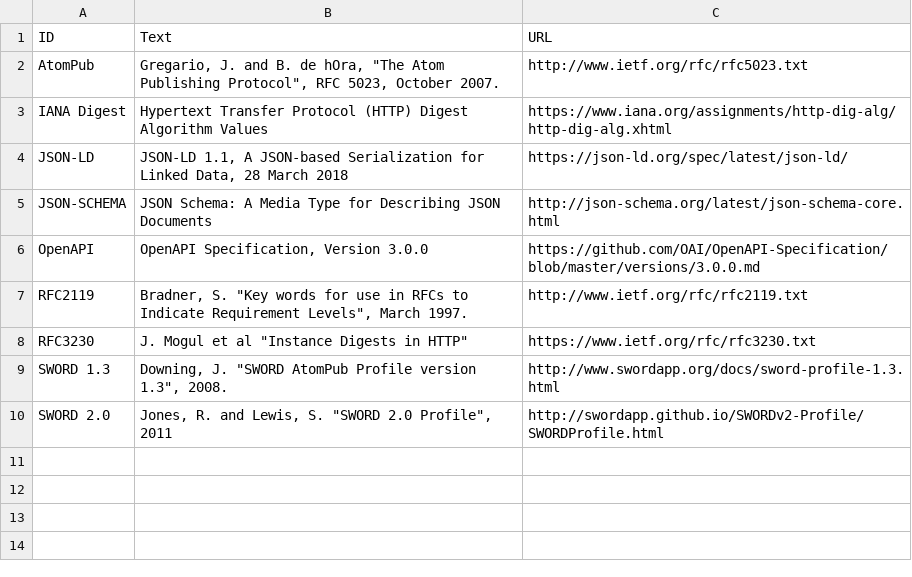
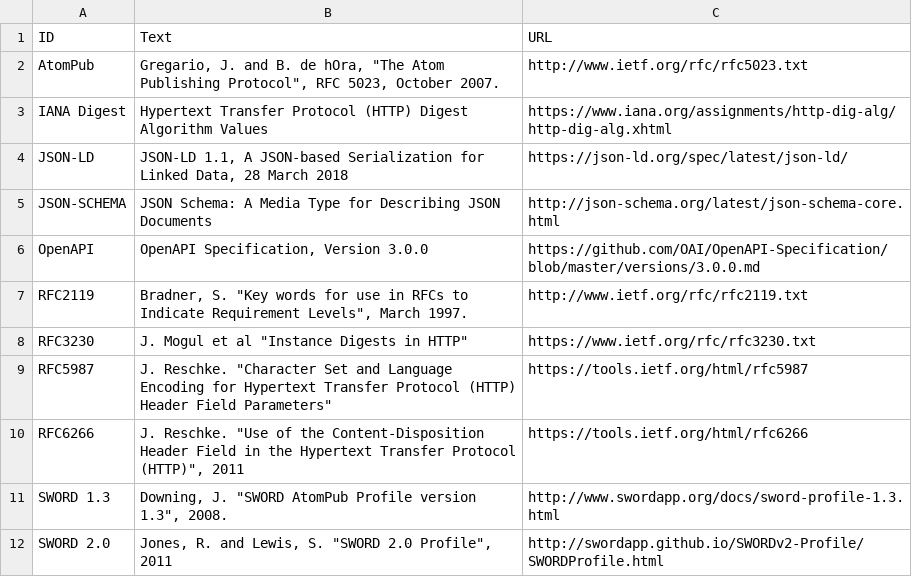
Before and after one commit to swordapp/swordv3, a CSV file: src/tables/references.csv, drawn as a sheet.

Commit message:
next round of updates in translating the spec to html

```diff
--- a/src/tables/references.csv
+++ b/src/tables/references.csv
@@ -8,2 +8,4 @@ RFC2119,"Bradner, S. ""Key words for use in RFCs to Indicate Requirement Levels"
 RFC3230,"J. Mogul et al ""Instance Digests in HTTP""",https://www.ietf.org/rfc/rfc3230.txt
+RFC5987,"J. Reschke. ""Character Set and Language Encoding for Hypertext Transfer Protocol (HTTP) Header Field Parameters""",https://tools.ietf.org/html/rfc5987
+RFC6266,"J. Reschke. ""Use of the Content-Disposition Header Field in the Hypertext Transfer Protocol (HTTP)"", 2011",https://tools.ietf.org/html/rfc6266
 SWORD 1.3,"Downing, J. ""SWORD AtomPub Profile version 1.3"", 2008.",http://www.swordapp.org/docs/sword-profile-1.3.html
```
Also changed, not shown: src/tables/reqs_hierarchy.csv, src/tables/requirements.csv, 17 other files.
